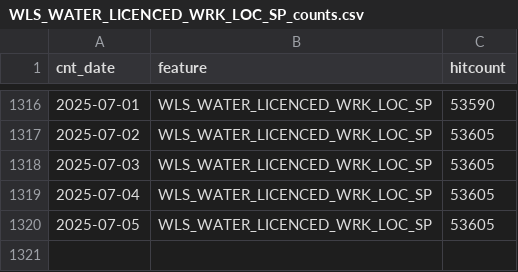
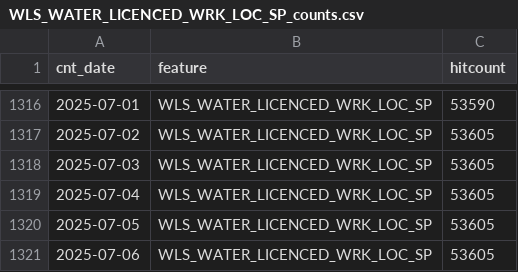
Before and after one commit to wburt/action-test, a CSV file: WLS_WATER_LICENCED_WRK_LOC_SP_counts.csv, drawn as a sheet; only a part is shown, gaps mark what is left out.

```diff
--- a/WLS_WATER_LICENCED_WRK_LOC_SP_counts.csv
+++ b/WLS_WATER_LICENCED_WRK_LOC_SP_counts.csv
@@ -1320 +1320,2 @@ cnt_date,feature,hitcount
 2025-07-05,WLS_WATER_LICENCED_WRK_LOC_SP,53605
+2025-07-06,WLS_WATER_LICENCED_WRK_LOC_SP,53605
```
Also changed, not shown: WLS_WATER_LICENCED_WRK_LINE_SP_counts.csv, 2 other files.
